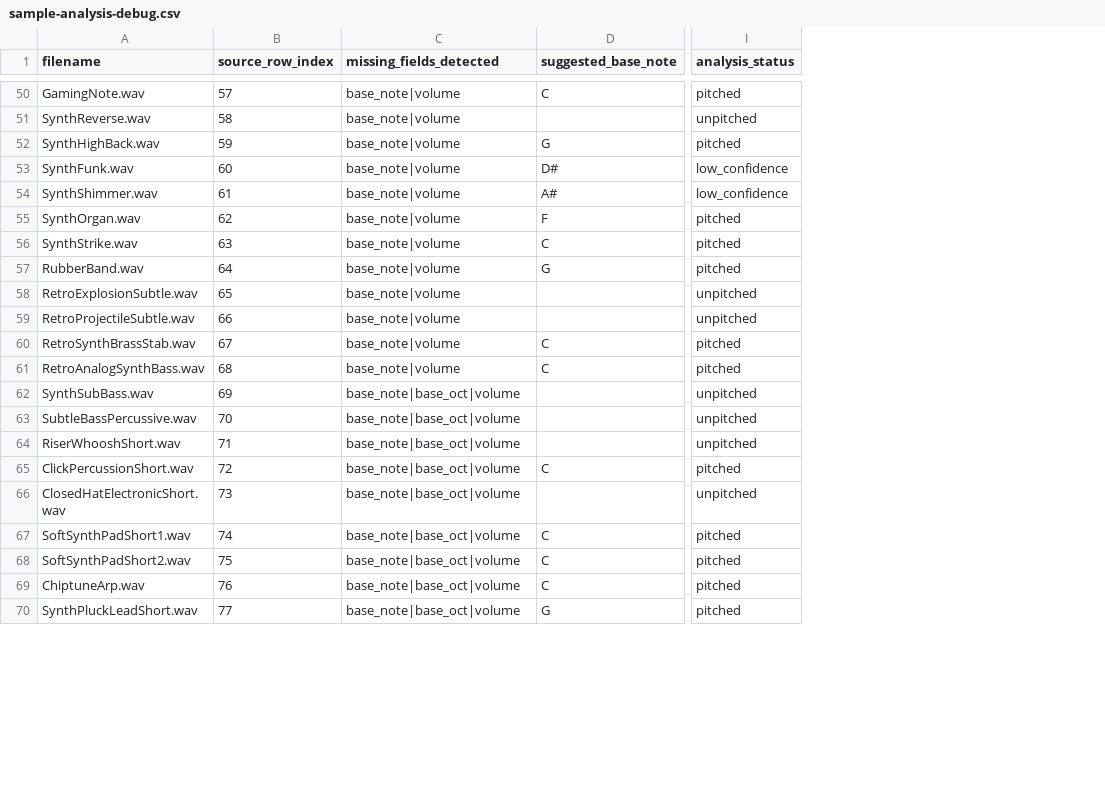
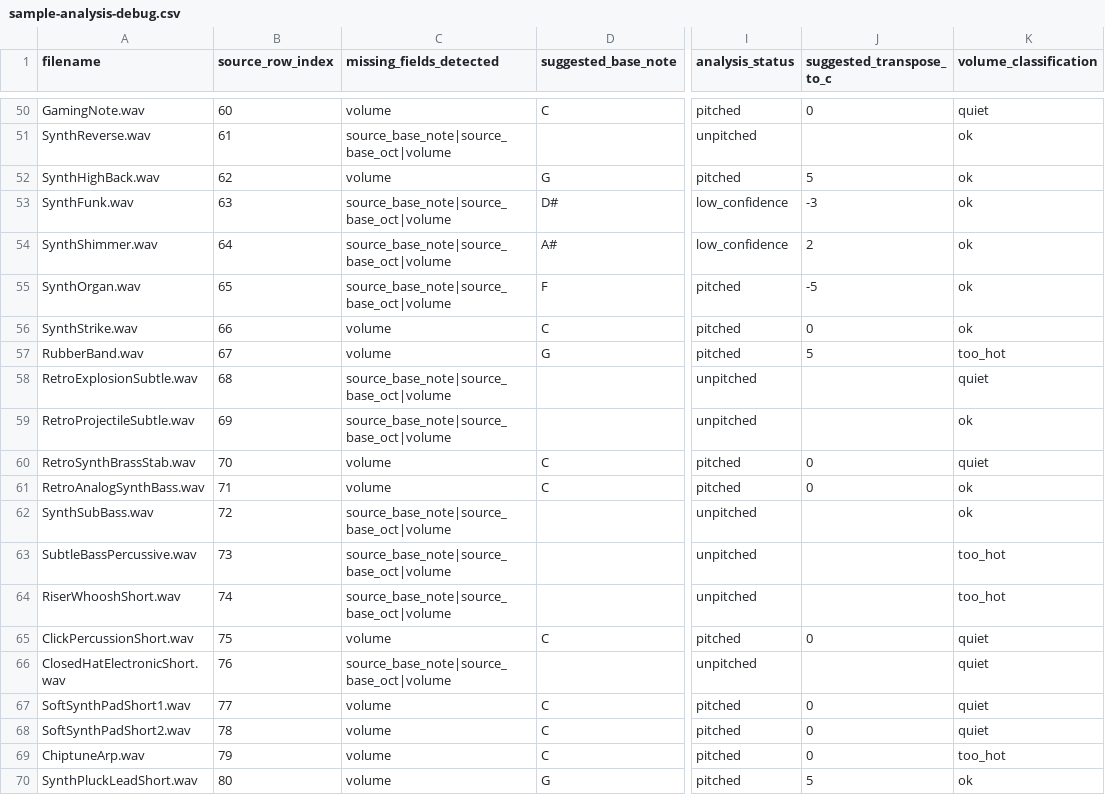
Before and after one commit to Russ-Earwaker/music-toy.github.io, a CSV file: tools/output/sample-analysis-debug.csv, drawn as a sheet; only a part is shown, gaps mark what is left out; the diff covers the shown part only; the diff names each change by its address in the sheet, - before the commit and + after, or states it on an @@ line.

```diff
--- a/tools/output/sample-analysis-debug.csv
+++ b/tools/output/sample-analysis-debug.csv
+column J (suggested_transpose_to_c), rows 50-70: 0 |  | 5 | -3 | 2 | -5 | 0 | 5 |  |  | 0 | 0 |  |  |  | 0 |  | 0 | 0 | 0 | 5
+column K (volume_classification), rows 50-70: quiet | ok | ok | ok | ok | ok | ok | too_hot | quiet | ok | quiet | ok | ok | too_hot | too_hot | quiet | quiet | quiet | quiet | too_hot | ok
-B50 (source_row_index): 57
+B50 (source_row_index): 60
-C50 (missing_fields_detected): base_note|volume
+C50 (missing_fields_detected): volume
-B51 (source_row_index): 58
+B51 (source_row_index): 61
-C51 (missing_fields_detected): base_note|volume
+C51 (missing_fields_detected): source_base_note|source_base_oct|volume
-B52 (source_row_index): 59
+B52 (source_row_index): 62
-C52 (missing_fields_detected): base_note|volume
+C52 (missing_fields_detected): volume
-B53 (source_row_index): 60
+B53 (source_row_index): 63
-C53:C55 (missing_fields_detected): base_note|volume
+C53:C55 (missing_fields_detected): source_base_note|source_base_oct|volume
-B54 (source_row_index): 61
+B54 (source_row_index): 64
-B55 (source_row_index): 62
+B55 (source_row_index): 65
-B56 (source_row_index): 63
+B56 (source_row_index): 66
-C56:C57 (missing_fields_detected): base_note|volume
+C56:C57 (missing_fields_detected): volume
-B57 (source_row_index): 64
+B57 (source_row_index): 67
-B58 (source_row_index): 65
+B58 (source_row_index): 68
-C58:C59 (missing_fields_detected): base_note|volume
+C58:C59 (missing_fields_detected): source_base_note|source_base_oct|volume
-B59 (source_row_index): 66
+B59 (source_row_index): 69
-B60 (source_row_index): 67
+B60 (source_row_index): 70
-C60:C61 (missing_fields_detected): base_note|volume
+C60:C61 (missing_fields_detected): volume
-B61 (source_row_index): 68
+B61 (source_row_index): 71
-B62 (source_row_index): 69
+B62 (source_row_index): 72
-C62:C64 (missing_fields_detected): base_note|base_oct|volume
+C62:C64 (missing_fields_detected): source_base_note|source_base_oct|volume
-B63 (source_row_index): 70
+B63 (source_row_index): 73
-B64 (source_row_index): 71
+B64 (source_row_index): 74
-B65 (source_row_index): 72
+B65 (source_row_index): 75
-C65 (missing_fields_detected): base_note|base_oct|volume
+C65 (missing_fields_detected): volume
-B66 (source_row_index): 73
+B66 (source_row_index): 76
-C66 (missing_fields_detected): base_note|base_oct|volume
+C66 (missing_fields_detected): source_base_note|source_base_oct|volume
-B67 (source_row_index): 74
+B67 (source_row_index): 77
-C67:C70 (missing_fields_detected): base_note|base_oct|volume
+C67:C70 (missing_fields_detected): volume
-B68 (source_row_index): 75
+B68 (source_row_index): 78
-B69 (source_row_index): 76
+B69 (source_row_index): 79
-B70 (source_row_index): 77
+B70 (source_row_index): 80
```
Also changed, not shown: 104 edited cells elsewhere in this file, samples.csv, tools/output/sample-analysis-suggestions.csv, 8 other files.
